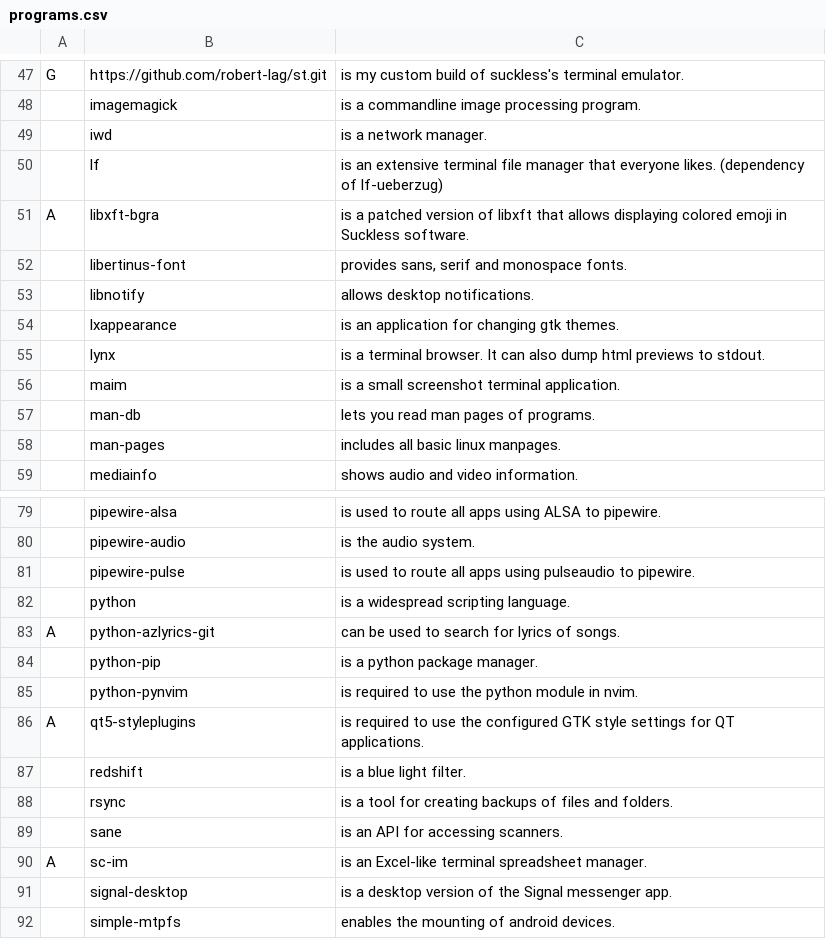
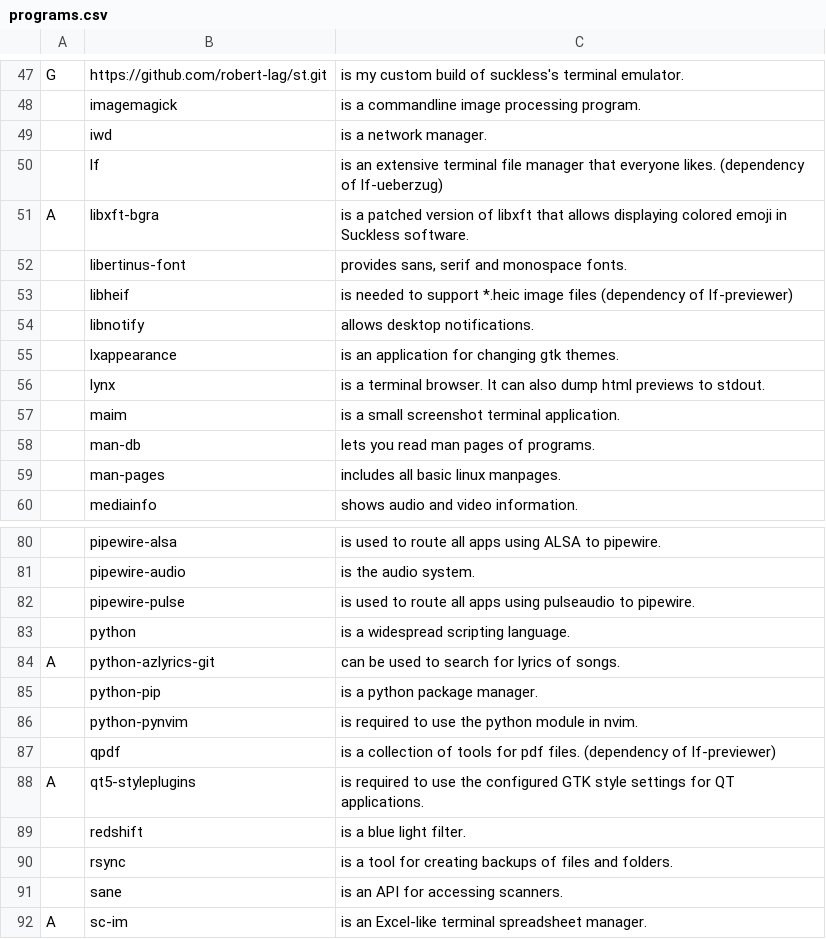
Before and after one commit to robert-lag/arch-linux-bootstrap, a CSV file: programs.csv, drawn as a sheet; only a part is shown, gaps mark what is left out; the shorter side is filled out with more unchanged rows.

Commit message:
Add additional dependencies for lf-previewer

```diff
--- a/programs.csv
+++ b/programs.csv
@@ -52,2 +52,3 @@ A,libxft-bgra,"is a patched version of libxft that allows displaying colored emo
 ,libertinus-font,"provides sans, serif and monospace fonts."
+,libheif,"is needed to support *.heic image files (dependency of lf-previewer)"
 ,libnotify,"allows desktop notifications."
@@ -85,2 +86,3 @@ A,python-azlyrics-git,"can be used to search for lyrics of songs."
 ,python-pynvim,"is required to use the python module in nvim."
+,qpdf,"is a collection of tools for pdf files. (dependency of lf-previewer)"
 A,qt5-styleplugins,"is required to use the configured GTK style settings for QT applications."
```
